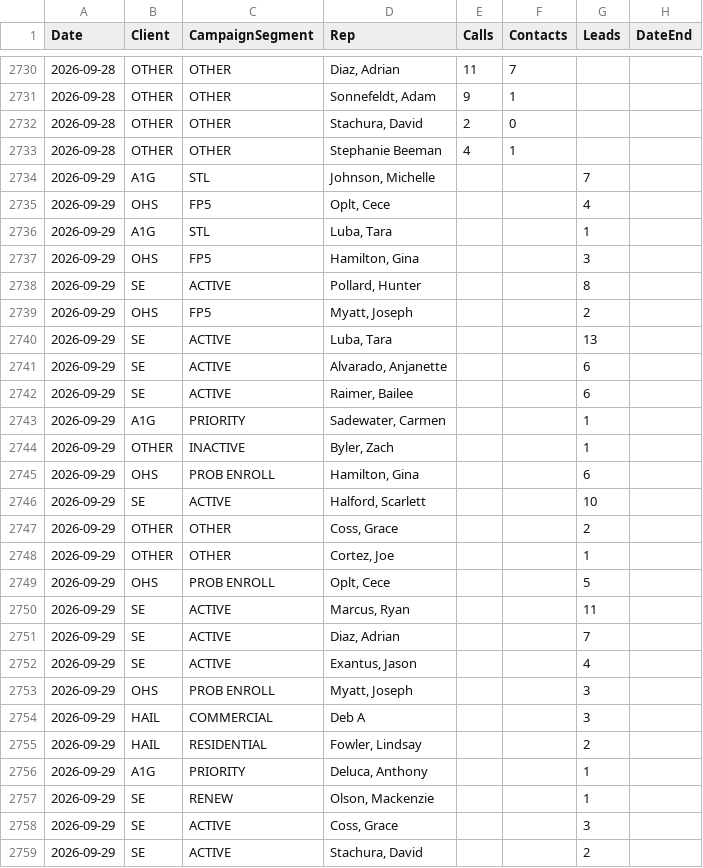
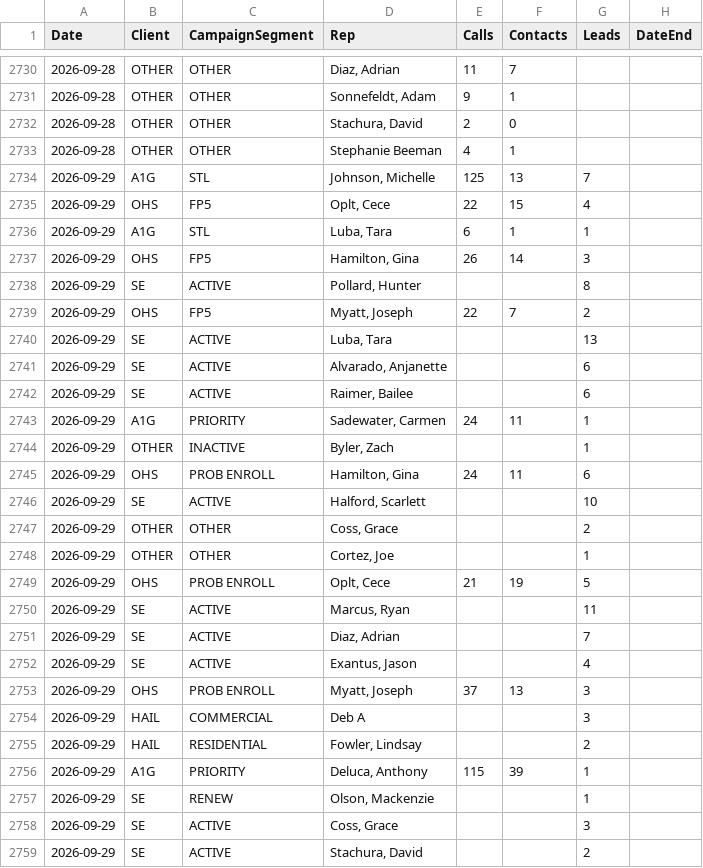
Before and after one commit to elite-call/priority-clients-dash, a CSV file: data/reps.csv, drawn as a sheet; only a part is shown, gaps mark what is left out; the diff covers the shown part only.

Commit message:
reps calls+contacts — 2026-09-29

```diff
--- a/data/reps.csv
+++ b/data/reps.csv
@@ -2733,8 +2733,8 @@ Date,Client,CampaignSegment,Rep,Calls,Contacts,Leads,DateEnd
 2026-09-28,OTHER,OTHER,Stephanie Beeman,4,1,,
-2026-09-29,A1G,STL,"Johnson, Michelle",,,7,
-2026-09-29,OHS,FP5,"Oplt, Cece",,,4,
-2026-09-29,A1G,STL,"Luba, Tara",,,1,
-2026-09-29,OHS,FP5,"Hamilton, Gina",,,3,
+2026-09-29,A1G,STL,"Johnson, Michelle",125,13,7,
+2026-09-29,OHS,FP5,"Oplt, Cece",22,15,4,
+2026-09-29,A1G,STL,"Luba, Tara",6,1,1,
+2026-09-29,OHS,FP5,"Hamilton, Gina",26,14,3,
 2026-09-29,SE,ACTIVE,"Pollard, Hunter",,,8,
-2026-09-29,OHS,FP5,"Myatt, Joseph",,,2,
+2026-09-29,OHS,FP5,"Myatt, Joseph",22,7,2,
 2026-09-29,SE,ACTIVE,"Luba, Tara",,,13,
@@ -2742,5 +2742,5 @@ Date,Client,CampaignSegment,Rep,Calls,Contacts,Leads,DateEnd
 2026-09-29,SE,ACTIVE,"Raimer, Bailee",,,6,
-2026-09-29,A1G,PRIORITY,"Sadewater, Carmen",,,1,
+2026-09-29,A1G,PRIORITY,"Sadewater, Carmen",24,11,1,
 2026-09-29,OTHER,INACTIVE,"Byler, Zach",,,1,
-2026-09-29,OHS,PROB ENROLL,"Hamilton, Gina",,,6,
+2026-09-29,OHS,PROB ENROLL,"Hamilton, Gina",24,11,6,
 2026-09-29,SE,ACTIVE,"Halford, Scarlett",,,10,
@@ -2748,3 +2748,3 @@ Date,Client,CampaignSegment,Rep,Calls,Contacts,Leads,DateEnd
 2026-09-29,OTHER,OTHER,"Cortez, Joe",,,1,
-2026-09-29,OHS,PROB ENROLL,"Oplt, Cece",,,5,
+2026-09-29,OHS,PROB ENROLL,"Oplt, Cece",21,19,5,
 2026-09-29,SE,ACTIVE,"Marcus, Ryan",,,11,
@@ -2752,6 +2752,6 @@ Date,Client,CampaignSegment,Rep,Calls,Contacts,Leads,DateEnd
 2026-09-29,SE,ACTIVE,"Exantus, Jason",,,4,
-2026-09-29,OHS,PROB ENROLL,"Myatt, Joseph",,,3,
+2026-09-29,OHS,PROB ENROLL,"Myatt, Joseph",37,13,3,
 2026-09-29,HAIL,COMMERCIAL,Deb A,,,3,
 2026-09-29,HAIL,RESIDENTIAL,"Fowler, Lindsay",,,2,
-2026-09-29,A1G,PRIORITY,"Deluca, Anthony",,,1,
+2026-09-29,A1G,PRIORITY,"Deluca, Anthony",115,39,1,
 2026-09-29,SE,RENEW,"Olson, Mackenzie",,,1,
```
Also changed, not shown: 7 added rows and 16 edited cells elsewhere in this file.
